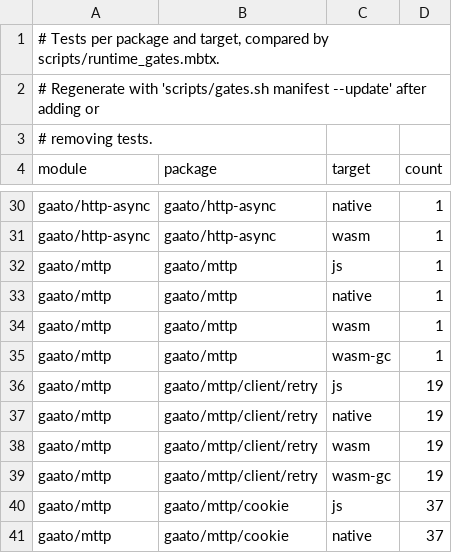
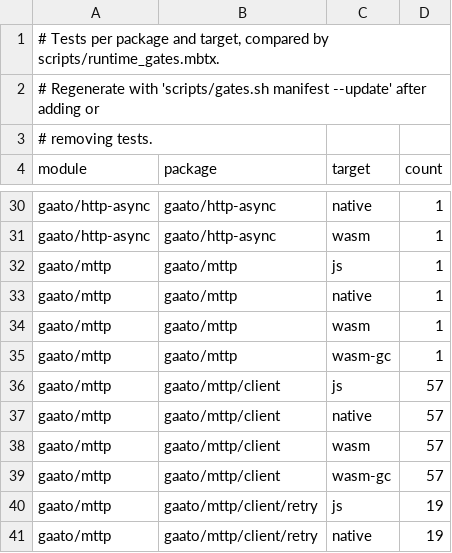
Before and after one commit to gaato/mttp, a TSV file: scripts/test_manifest.tsv, drawn as a sheet; only a part is shown, gaps mark what is left out; the shorter side is filled out with more unchanged rows; the diff names each change by its address in the sheet, - before the commit and + after, or states it on an @@ line.

Commit message:
Port the client send loop to the gaato/http Backend seam
The Client of the reference branch now sends through @http.Backend with
@http.SendOptions: RequestOptions is gone, and the Client takes timeout_ms,
max_body_bytes and read_idle_ms, which a plan overrides field by field. A
Buffered plan is sent as Exchange(max_bytes = max_body_bytes) and a
Streaming one, from_head included, as Stream(idle_ms = read_idle_ms); a
buffered branch selected from the head keeps the attempt deadline (the
Client's Timer) and the decoded-byte limit. Limits no attempt can honour
fail before admission. from_fn validates the options and refuses a stream
declaring a negative length; quick_request is dropped. The per-request
redirect override becomes the redirect_limit attribute, and the Retry-After
parsers are re-exported from client/retry. ResponsePlan::stream hands its
callback the effective max_body_bytes.

```diff
--- a/scripts/test_manifest.tsv
+++ b/scripts/test_manifest.tsv
+row 36: gaato/mttp | gaato/mttp/client | js | 57
+row 37: gaato/mttp | gaato/mttp/client | native | 57
+row 38: gaato/mttp | gaato/mttp/client | wasm | 57
+row 39: gaato/mttp | gaato/mttp/client | wasm-gc | 57
```
Also changed, not shown: scripts/non_exhaustive.tsv, 22 other files.
